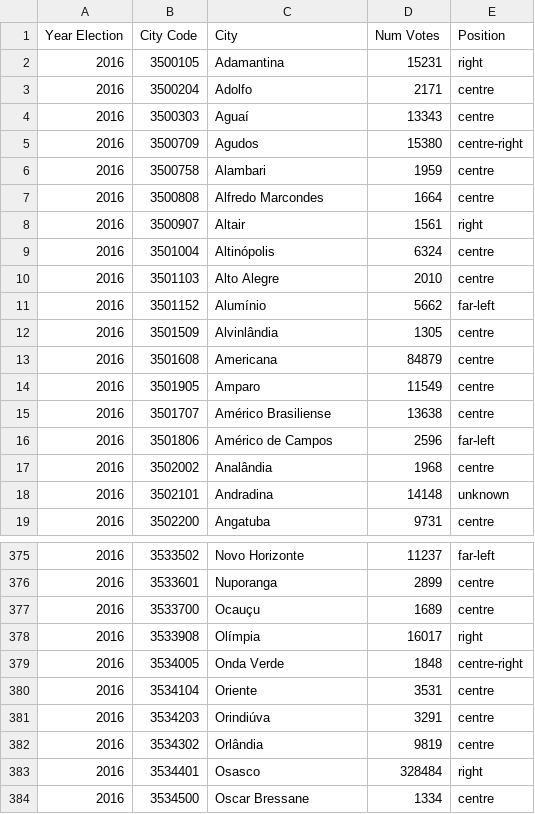
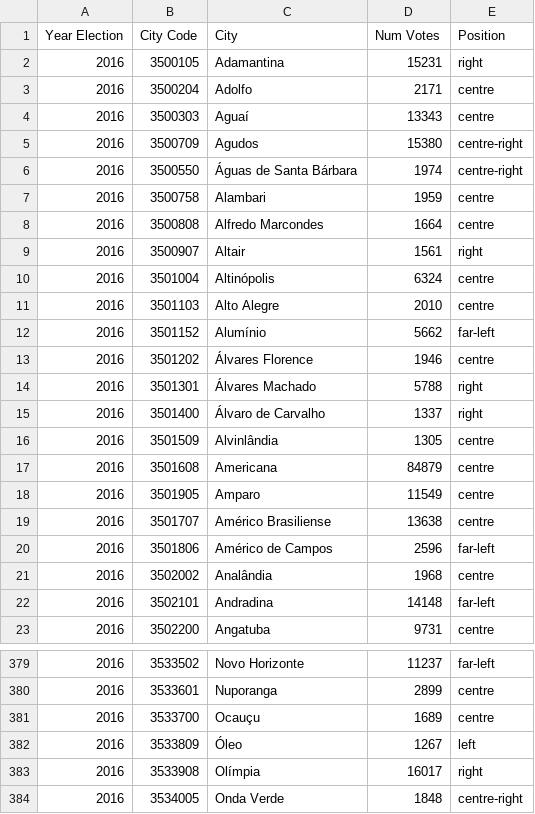
Before and after one commit to heytorvas/elections-br, a CSV file: data/df_mayor_SP_2016.csv, drawn as a sheet; only a part is shown, gaps mark what is left out; the shorter side is filled out with more unchanged rows.

```diff
--- a/data/df_mayor_SP_2016.csv
+++ b/data/df_mayor_SP_2016.csv
@@ -5,2 +5,3 @@ Year Election,City Code,City,Num Votes,Position
 2016,3500709,Agudos,15380,centre-right
+2016,3500550,Águas de Santa Bárbara,1974,centre-right
 2016,3500758,Alambari,1959,centre
@@ -11,2 +12,5 @@ Year Election,City Code,City,Num Votes,Position
 2016,3501152,Alumínio,5662,far-left
+2016,3501202,Álvares Florence,1946,centre
+2016,3501301,Álvares Machado,5788,right
+2016,3501400,Álvaro de Carvalho,1337,right
 2016,3501509,Alvinlândia,1305,centre
@@ -17,3 +21,3 @@ Year Election,City Code,City,Num Votes,Position
 2016,3502002,Analândia,1968,centre
-2016,3502101,Andradina,14148,unknown
+2016,3502101,Andradina,14148,far-left
 2016,3502200,Angatuba,9731,centre
@@ -377,2 +381,3 @@ Year Election,City Code,City,Num Votes,Position
 2016,3533700,Ocauçu,1689,centre
+2016,3533809,Óleo,1267,left
 2016,3533908,Olímpia,16017,right
```
Also changed, not shown: 3 other files.
